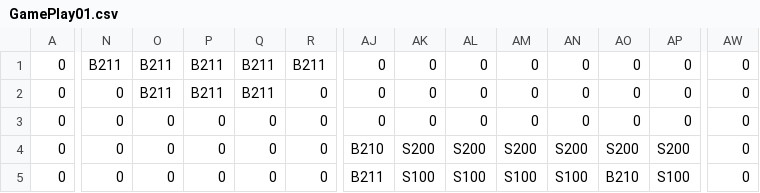
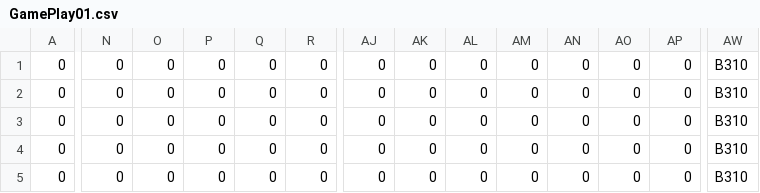
Before and after one commit to Dlaro/GroupGame10, a CSV file: GroupGame10/Content/GamePlay01.csv, drawn as a sheet; only a part is shown, gaps mark what is left out; the diff covers the shown part only; the diff names each change by its address in the sheet, - before the commit and + after, or states it on an @@ line.

```diff
--- a/GroupGame10/Content/GamePlay01.csv
+++ b/GroupGame10/Content/GamePlay01.csv
-N1: B211
+N1: 0
-O1:O2: B211
+O1:O2: 0
-P1:P2: B211
+P1:P2: 0
-Q1:Q2: B211
+Q1:Q2: 0
-R1: B211
+R1: 0
-AW1:AW5: 0
+AW1:AW5: B310
-AJ4: B210
+AJ4: 0
-AK4: S200
+AK4: 0
-AL4: S200
+AL4: 0
-AM4: S200
+AM4: 0
-AN4: S200
+AN4: 0
-AO4: S200
+AO4: 0
-AP4: S200
+AP4: 0
-AJ5: B211
+AJ5: 0
-AK5: S100
+AK5: 0
-AL5: S100
+AL5: 0
-AM5: S100
+AM5: 0
-AN5: S100
+AN5: 0
-AO5: B210
+AO5: 0
-AP5: S100
+AP5: 0
```
Also changed, not shown: 130 edited cells elsewhere in this file, GroupGame10/Content/GamePlay02.csv, GroupGame10/Content/GamePlay04.csv, 15 other files.
